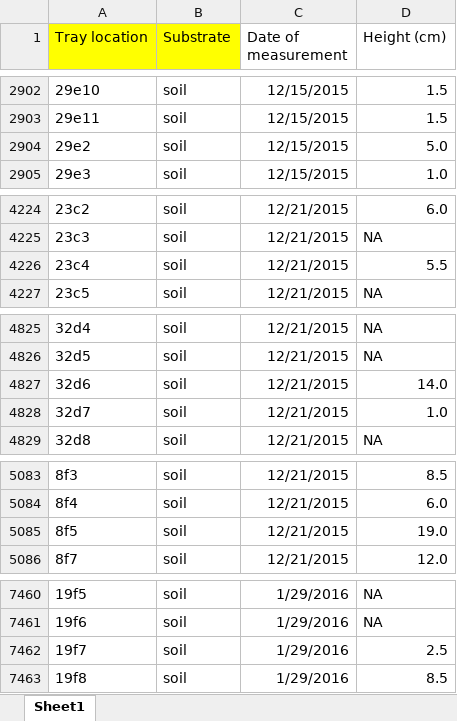
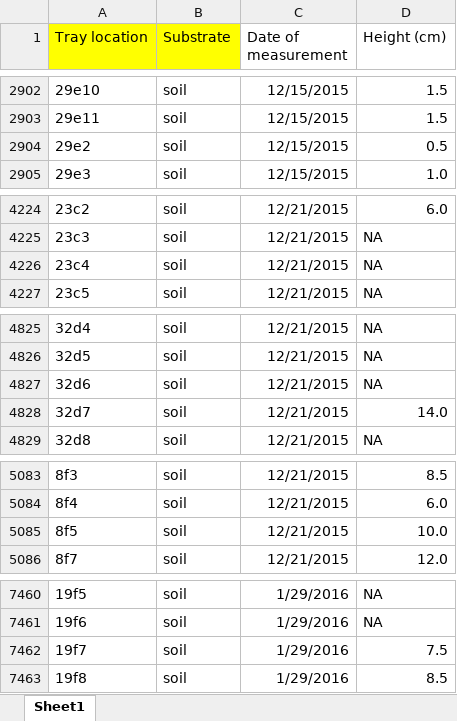
Before and after one commit to lizzieinvancouver/ospree, an Excel workbook: input/Height_Data_2-13-16.xlsx, sheet Sheet1, drawn as a sheet; only a part is shown, gaps mark what is left out; values as stored, in another font and other column widths than the file's, no borders; the diff names each change by its address in the sheet, - before the commit and + after, or states it on an @@ line.

```diff
--- a/input/Height_Data_2-13-16.xlsx (sheet Sheet1)
+++ b/input/Height_Data_2-13-16.xlsx (sheet Sheet1)
-D2904 (Height (cm)): 5.0
+D2904 (Height (cm)): 0.5
-D4226 (Height (cm)): 5.5
+D4226 (Height (cm)): NA
-D4827 (Height (cm)): 14.0
+D4827 (Height (cm)): NA
-D4828 (Height (cm)): 1.0
+D4828 (Height (cm)): 14.0
-D5085 (Height (cm)): 19.0
+D5085 (Height (cm)): 10.0
-D7462 (Height (cm)): 2.5
+D7462 (Height (cm)): 7.5
```
Also changed, not shown: 8 other files.
